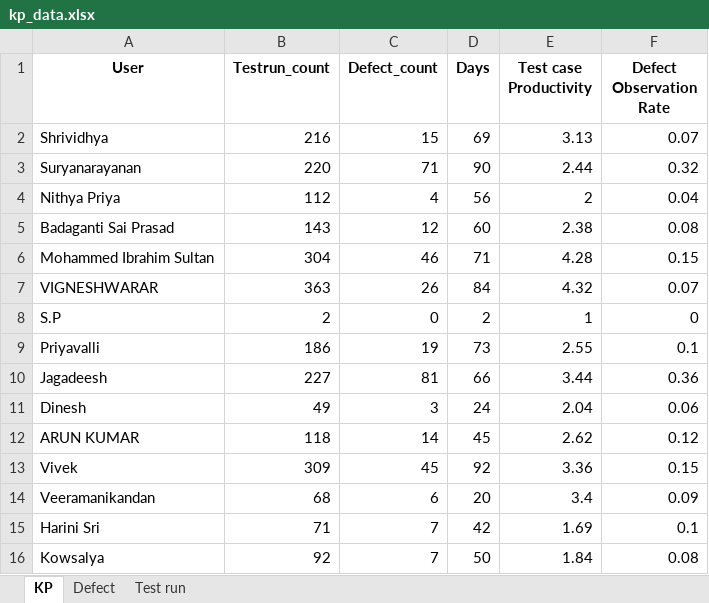
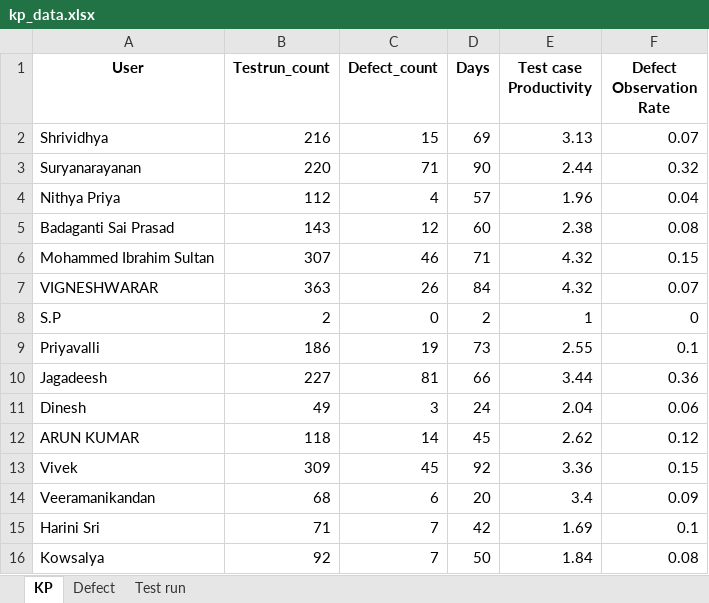
Before and after one commit to DineshGoverthanan/KCE_KPI, an Excel workbook: kp_data.xlsx, sheet KP, drawn as a sheet; values as stored, in another font and other column widths than the file's, no borders; the diff names each change by its address in the sheet, - before the commit and + after, or states it on an @@ line.

```diff
--- a/kp_data.xlsx (sheet KP)
+++ b/kp_data.xlsx (sheet KP)
-D4 (Days): 56
+D4 (Days): 57
-E4 (Test case Productivity): 2
+E4 (Test case Productivity): 1.96
-B6 (Testrun_count): 304
+B6 (Testrun_count): 307
-E6 (Test case Productivity): 4.28
+E6 (Test case Productivity): 4.32
```
Also changed, not shown: sheet Test run, sheet Defect, 12 other files.
